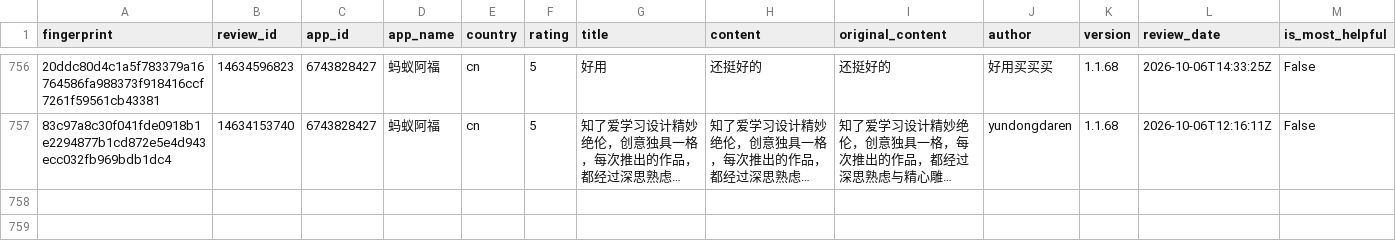
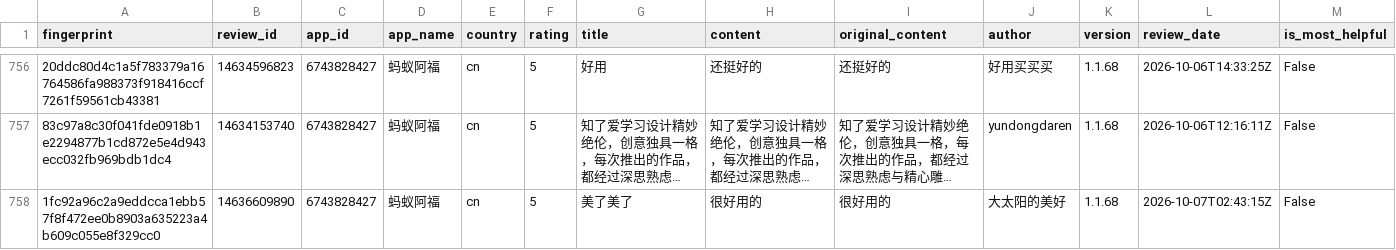
Before and after one commit to pickmiu/appstore-public-data, a CSV file: data/reviews_6743828427_蚂蚁阿福_cn.csv, drawn as a sheet; only a part is shown, gaps mark what is left out; long unchanged cells end in …; rows hold the shown columns only; the diff names each change by its address in the sheet, - before the commit and + after, or states it on an @@ line.

```diff
--- a/data/reviews_6743828427_蚂蚁阿福_cn.csv
+++ b/data/reviews_6743828427_蚂蚁阿福_cn.csv
+row 758: 1fc92a96c2a9eddcca1ebb57f8f472ee0b8903a635223a4b609c055e8f329cc0 | 14636609890 | 6743828427 | 蚂蚁阿福 | cn | 5 | 美了美了 | 很好用的 | 很好用的 | 大太阳的美好 | 1.1.68 | 2026-10-07T02:43:15Z | False
```
Also changed, not shown: data/reviews_335187483_Amazon_gb.csv, 2 other files.
